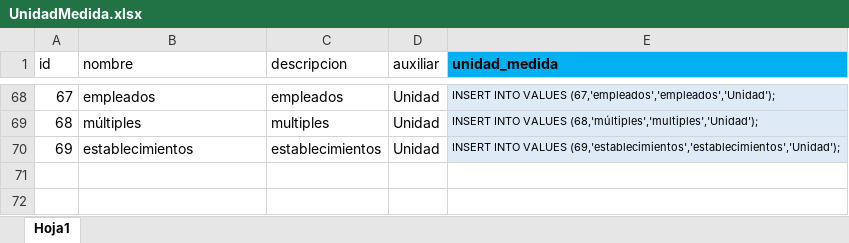
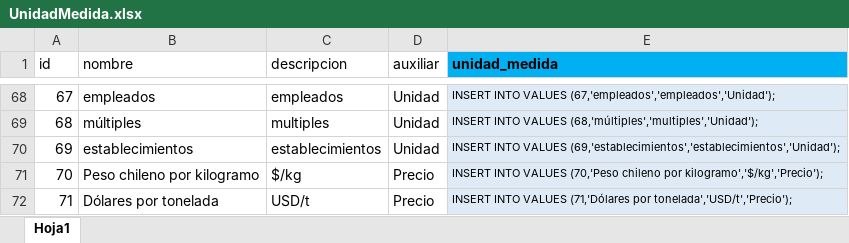
Before and after one commit to Sud-Austral/DATA-COMUN, an Excel workbook: 000 TABLAS GENERALES/UnidadMedida.xlsx, sheet Hoja1, drawn as a sheet; only a part is shown, gaps mark what is left out; values as stored, in another font and other column widths than the file's, no borders; table styles not drawn; the diff names each change by its address in the sheet, - before the commit and + after, or states it on an @@ line.

```diff
--- a/000 TABLAS GENERALES/UnidadMedida.xlsx (sheet Hoja1)
+++ b/000 TABLAS GENERALES/UnidadMedida.xlsx (sheet Hoja1)
+row 71: 70 | Peso chileno por kilogramo | $/kg | Precio | INSERT INTO VALUES (70,'Peso chileno por kilogramo','$/kg','Precio');
+row 72: 71 | Dólares por tonelada | USD/t | Precio | INSERT INTO VALUES (71,'Dólares por tonelada','USD/t','Precio');
```
Also changed, not shown: 000 TABLAS GENERALES/Territorio.xlsx.
